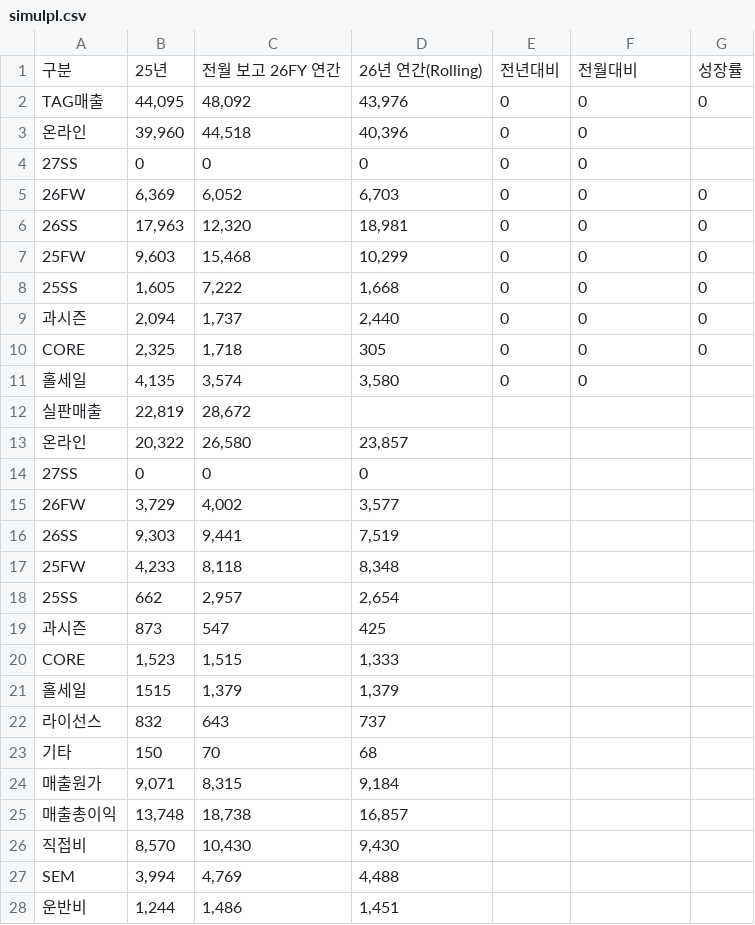
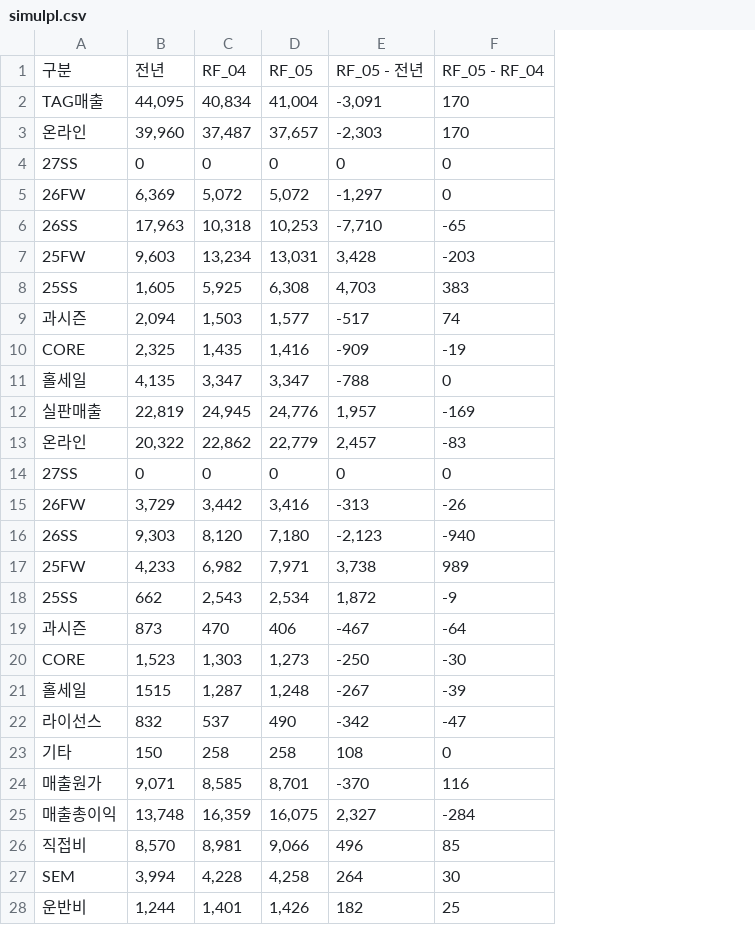
Before and after one commit to kyeongsoo88/New_stodashboard, a CSV file: frontend/public/data/simulpl.csv, drawn as a sheet; only a part is shown; removed rows and columns are numbered as before the commit, all else as after; the diff covers the shown part only; the diff names each change by its address in the sheet, - before the commit and + after, or states it on an @@ line.

```diff
--- a/frontend/public/data/simulpl.csv
+++ b/frontend/public/data/simulpl.csv
-column C, rows 2-28: 48,092 | 44,518 | 0 | 6,052 | 12,320 | 15,468 | 7,222 | 1,737 | 1,718 | 3,574 | 28,672 | 26,580 | 0 | 4,002 | 9,441 | 8,118 | 2,957 | 547 | 1,515 | 1,379 | 643 | 70 | 8,315 | 18,738 | 10,430 | 4,769 | 1,486
-column D, rows 2-28: 43,976 | 40,396 | 0 | 6,703 | 18,981 | 10,299 | 1,668 | 2,440 | 305 | 3,580 |  | 23,857 | 0 | 3,577 | 7,519 | 8,348 | 2,654 | 425 | 1,333 | 1,379 | 737 | 68 | 9,184 | 16,857 | 9,430 | 4,488 | 1,451
-column E, rows 2-11: all 0
+column C, rows 2-28: 40,834 | 37,487 | 0 | 5,072 | 10,318 | 13,234 | 5,925 | 1,503 | 1,435 | 3,347 | 24,945 | 22,862 | 0 | 3,442 | 8,120 | 6,982 | 2,543 | 470 | 1,303 | 1,287 | 537 | 258 | 8,585 | 16,359 | 8,981 | 4,228 | 1,401
+column D, rows 2-28: 41,004 | 37,657 | 0 | 5,072 | 10,253 | 13,031 | 6,308 | 1,577 | 1,416 | 3,347 | 24,776 | 22,779 | 0 | 3,416 | 7,180 | 7,971 | 2,534 | 406 | 1,273 | 1,248 | 490 | 258 | 8,701 | 16,075 | 9,066 | 4,258 | 1,426
+column E, rows 2-28: -3,091 | -2,303 | 0 | -1,297 | -7,710 | 3,428 | 4,703 | -517 | -909 | -788 | 1,957 | 2,457 | 0 | -313 | -2,123 | 3,738 | 1,872 | -467 | -250 | -267 | -342 | 108 | -370 | 2,327 | 496 | 264 | 182
-column G, rows 2-10: 0 |  |  | 0 | 0 | 0 | 0 | 0 | 0
-row 1: 구분 | 25년 | 전월 보고 26FY 연간 | 26년 연간(Rolling) | 전년대비 | 전월대비 | 성장률
+row 1: 구분 | 전년 | RF_04 | RF_05 | RF_05 - 전년 | RF_05 - RF_04
-F2:F3: 0
+F2:F3: 170
-F6: 0
+F6: -65
-F7: 0
+F7: -203
-F8: 0
+F8: 383
-F9: 0
+F9: 74
-F10: 0
+F10: -19
-F12: (empty)
+F12: -169
-F13: (empty)
+F13: -83
-F14: (empty)
+F14: 0
-F15: (empty)
+F15: -26
-F16: (empty)
+F16: -940
-F17: (empty)
+F17: 989
-F18: (empty)
+F18: -9
-F19: (empty)
+F19: -64
-F20: (empty)
+F20: -30
-F21: (empty)
+F21: -39
-F22: (empty)
+F22: -47
-F23: (empty)
+F23: 0
-F24: (empty)
+F24: 116
-F25: (empty)
+F25: -284
-F26: (empty)
+F26: 85
-F27: (empty)
+F27: 30
-F28: (empty)
+F28: 25
```
Also changed, not shown: 5 edited cells elsewhere in this file, frontend/public/data/simulinven.csv, 1 other file.
